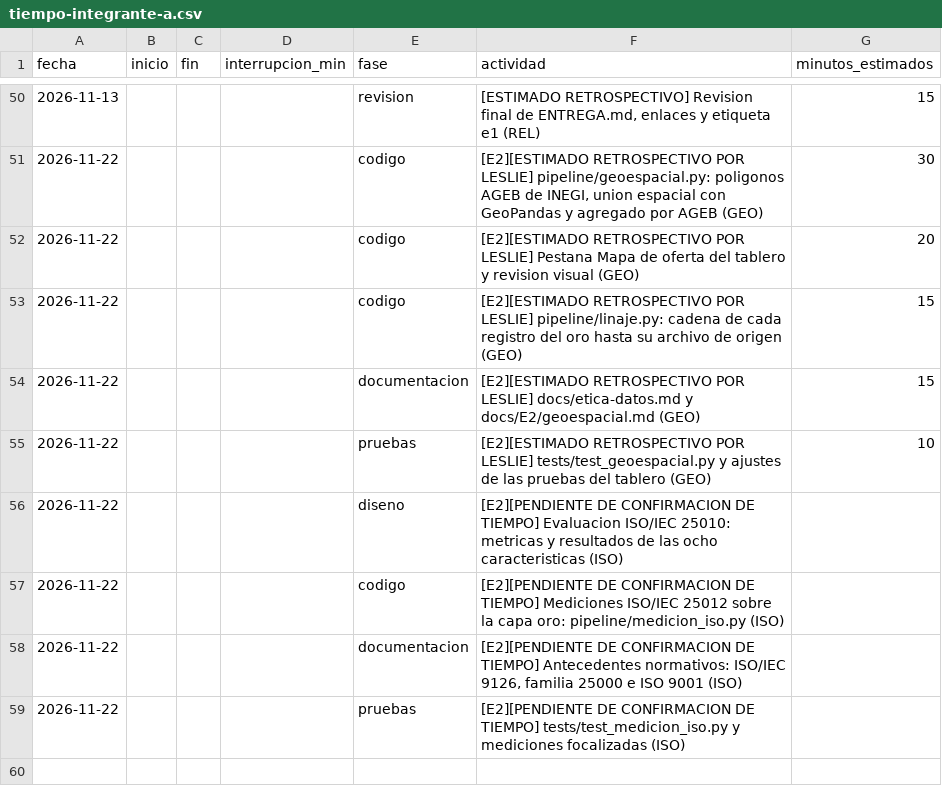
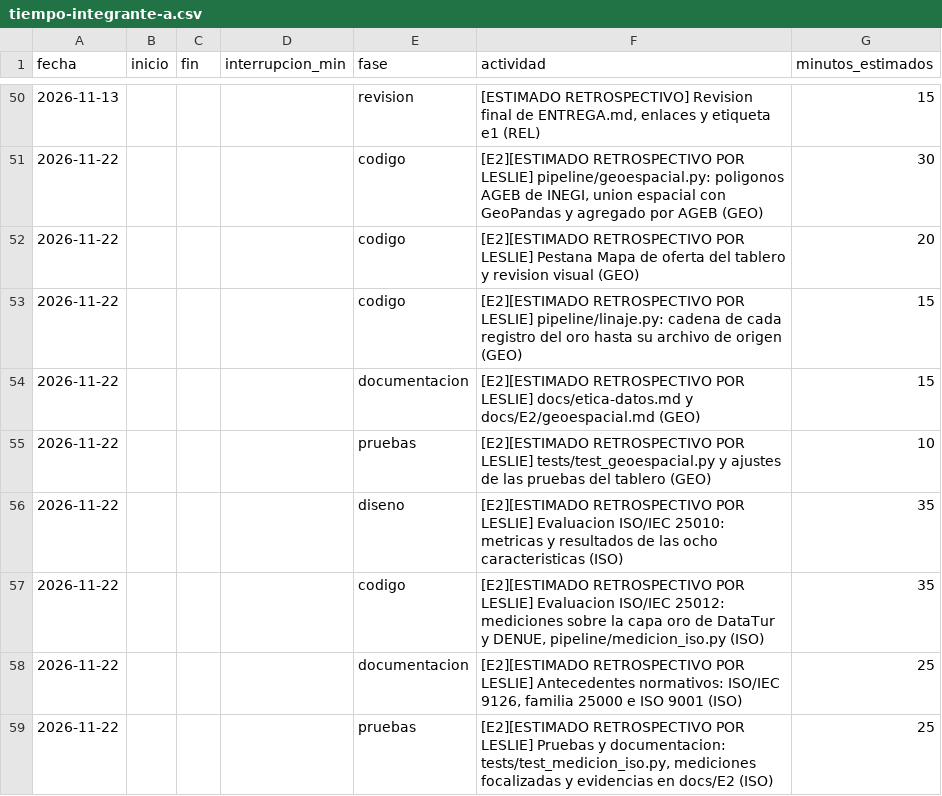
Before and after one commit to Leslie581/tdl-turistico-colima, a CSV file: calidad/tiempo-integrante-a.csv, drawn as a sheet; only a part is shown, gaps mark what is left out.

```diff
--- a/calidad/tiempo-integrante-a.csv
+++ b/calidad/tiempo-integrante-a.csv
@@ -55,5 +55,5 @@ fecha,inicio,fin,interrupcion_min,fase,actividad,minutos_estimados
 2026-11-22,,,,pruebas,[E2][ESTIMADO RETROSPECTIVO POR LESLIE] tests/test_geoespacial.py y ajustes de las pruebas del tablero (GEO),10
-2026-11-22,,,,diseno,[E2][PENDIENTE DE CONFIRMACION DE TIEMPO] Evaluacion ISO/IEC 25010: metricas y resultados de las ocho caracteristicas (ISO),
-2026-11-22,,,,codigo,[E2][PENDIENTE DE CONFIRMACION DE TIEMPO] Mediciones ISO/IEC 25012 sobre la capa oro: pipeline/medicion_iso.py (ISO),
-2026-11-22,,,,documentacion,"[E2][PENDIENTE DE CONFIRMACION DE TIEMPO] Antecedentes normativos: ISO/IEC 9126, familia 25000 e ISO 9001 (ISO)",
-2026-11-22,,,,pruebas,[E2][PENDIENTE DE CONFIRMACION DE TIEMPO] tests/test_medicion_iso.py y mediciones focalizadas (ISO),
+2026-11-22,,,,diseno,[E2][ESTIMADO RETROSPECTIVO POR LESLIE] Evaluacion ISO/IEC 25010: metricas y resultados de las ocho caracteristicas (ISO),35
+2026-11-22,,,,codigo,"[E2][ESTIMADO RETROSPECTIVO POR LESLIE] Evaluacion ISO/IEC 25012: mediciones sobre la capa oro de DataTur y DENUE, pipeline/medicion_iso.py (ISO)",35
+2026-11-22,,,,documentacion,"[E2][ESTIMADO RETROSPECTIVO POR LESLIE] Antecedentes normativos: ISO/IEC 9126, familia 25000 e ISO 9001 (ISO)",25
+2026-11-22,,,,pruebas,"[E2][ESTIMADO RETROSPECTIVO POR LESLIE] Pruebas y documentacion: tests/test_medicion_iso.py, mediciones focalizadas y evidencias en docs/E2 (ISO)",25
```
Also changed, not shown: 6 other files.
